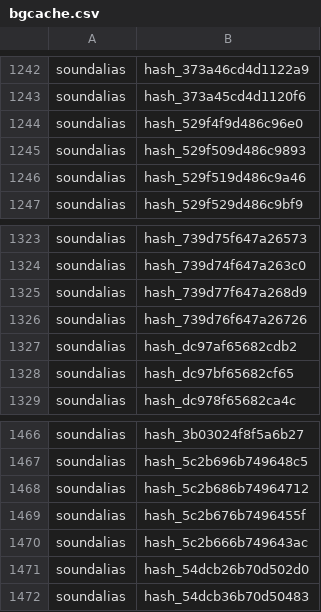
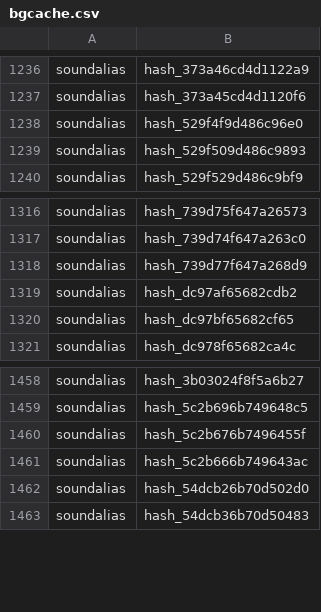
Before and after one commit to NotNierPea/shield-support-mod, a CSV file: ShieldConfig/project-bo4/fastfile/support_ff/characters/zm_vox/bgcache.csv, drawn as a sheet; only a part is shown, gaps mark what is left out; the diff covers the shown part only; the diff names each change by its address in the sheet, - before the commit and + after, or states it on an @@ line.

```diff
--- a/ShieldConfig/project-bo4/fastfile/support_ff/characters/zm_vox/bgcache.csv
+++ b/ShieldConfig/project-bo4/fastfile/support_ff/characters/zm_vox/bgcache.csv
-row 1246: soundalias | hash_529f519d486c9a46
-row 1326: soundalias | hash_739d76f647a26726
-row 1468: soundalias | hash_5c2b686b74964712
```
Also changed, not shown: 6 removed rows elsewhere in this file, ShieldConfig/project-bo4/fastfile/support_ff/gamedata/shield/subtitles.csv, 11 other files.
